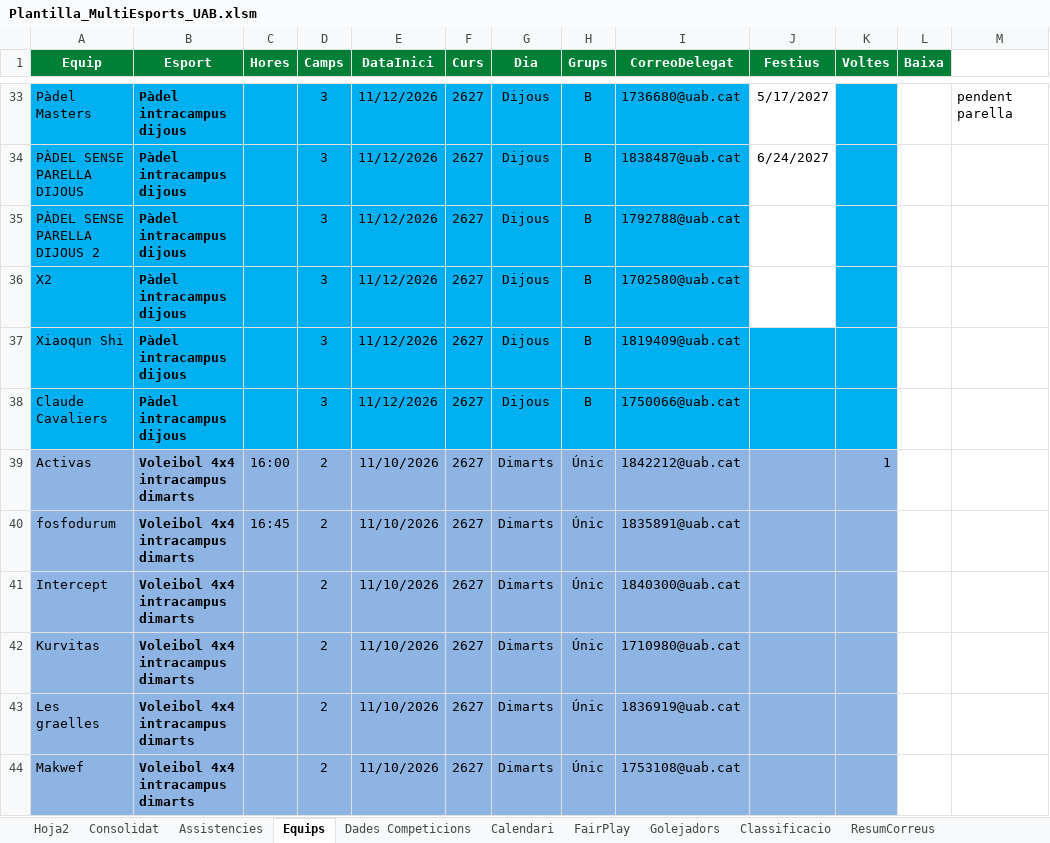
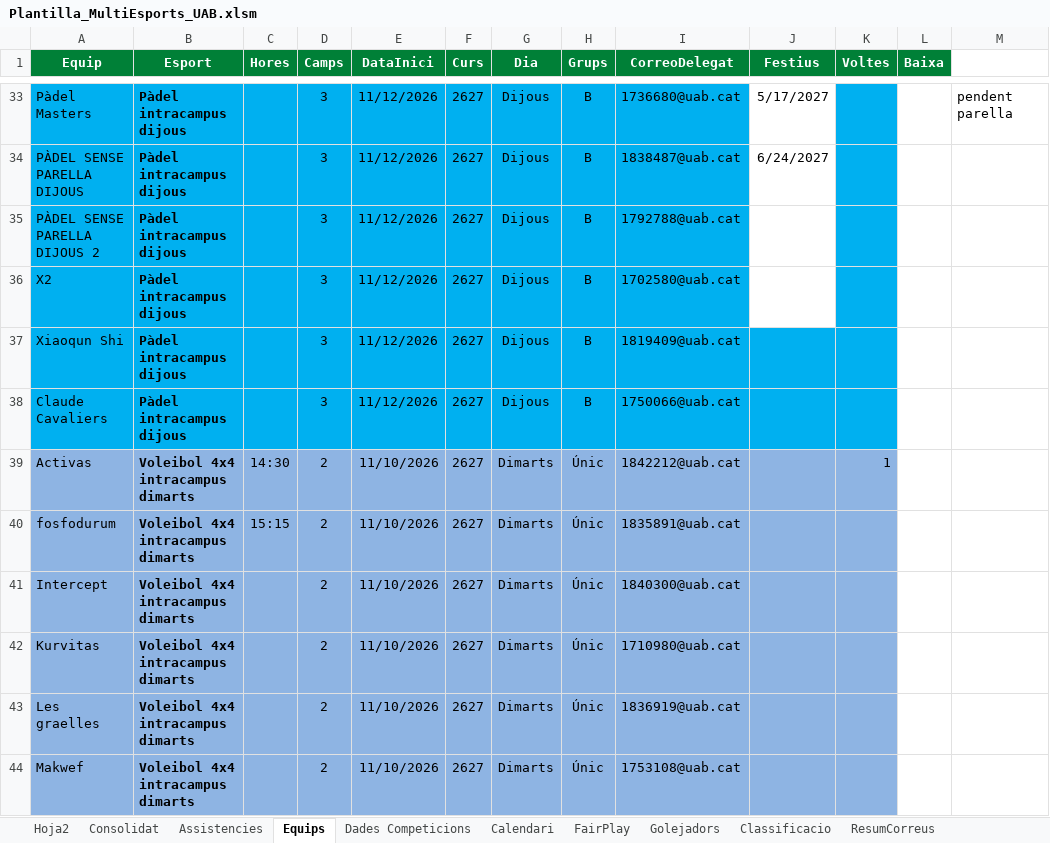
Before and after one commit to carlessisop-bot/multiesports-uab, an Excel workbook: Plantilla_MultiEsports_UAB.xlsm, sheet Equips, drawn as a sheet; only a part is shown, gaps mark what is left out; values as stored, in another font and other column widths than the file's, no borders; the diff names each change by its address in the sheet, - before the commit and + after, or states it on an @@ line.

```diff
--- a/Plantilla_MultiEsports_UAB.xlsm (sheet Equips)
+++ b/Plantilla_MultiEsports_UAB.xlsm (sheet Equips)
-C39 (Hores): 16:00
+C39 (Hores): 14:30
-C40 (Hores): 16:45
+C40 (Hores): 15:15
```
Also changed, not shown: sheet Calendari.
